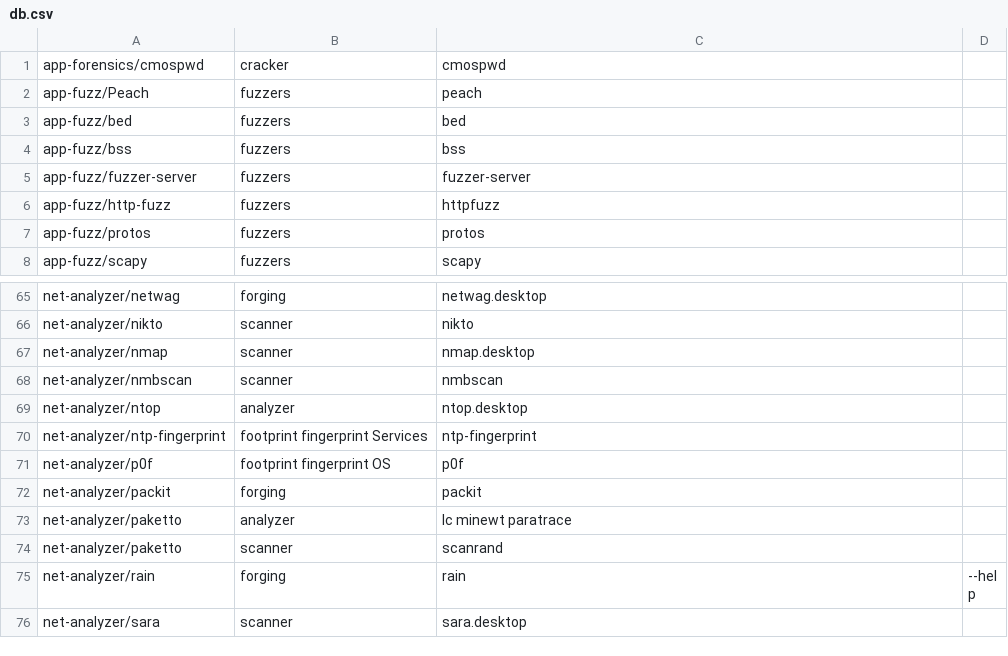
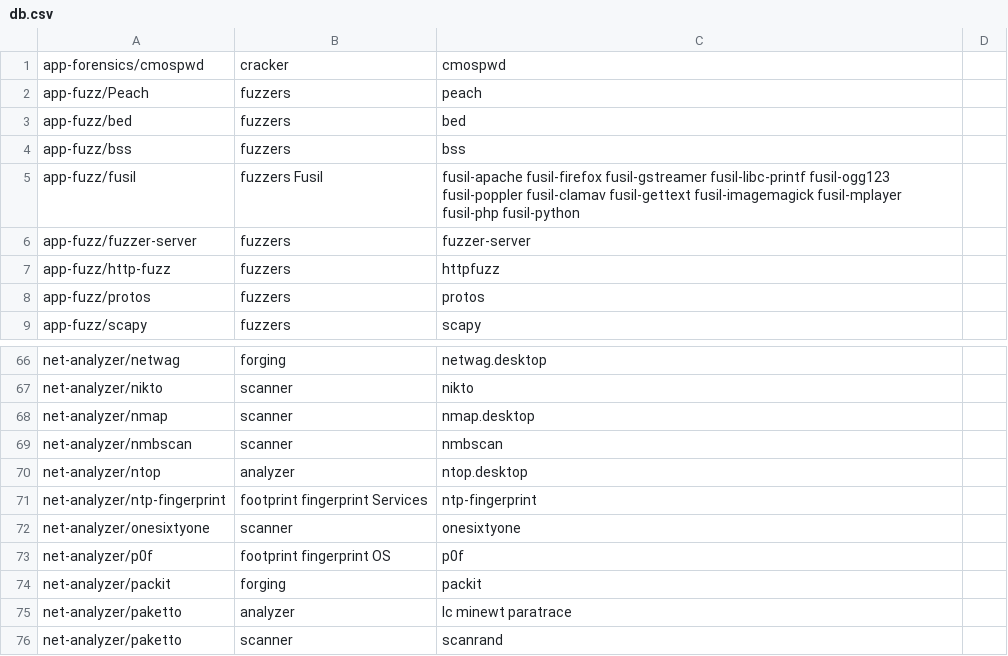
Before and after one commit to demirror/pentoo, a CSV file: trunk/genmenu/src/share/genmenu/db.csv, drawn as a sheet; only a part is shown, gaps mark what is left out; the shorter side is filled out with more unchanged rows; the diff names each change by its address in the sheet, - before the commit and + after, or states it on an @@ line.

Commit message:
* Added fusil the fuzzer and onesixtyone

```diff
--- a/trunk/genmenu/src/share/genmenu/db.csv
+++ b/trunk/genmenu/src/share/genmenu/db.csv
+row 5: app-fuzz/fusil | fuzzers Fusil | fusil-apache fusil-firefox fusil-gstreamer fusil-libc-printf fusil-ogg123 fusil-poppler fusil-clamav fusil-gettext fusil-imagemagick fusil-mplayer fusil-php fusil-python
+row 72: net-analyzer/onesixtyone | scanner | onesixtyone
```
